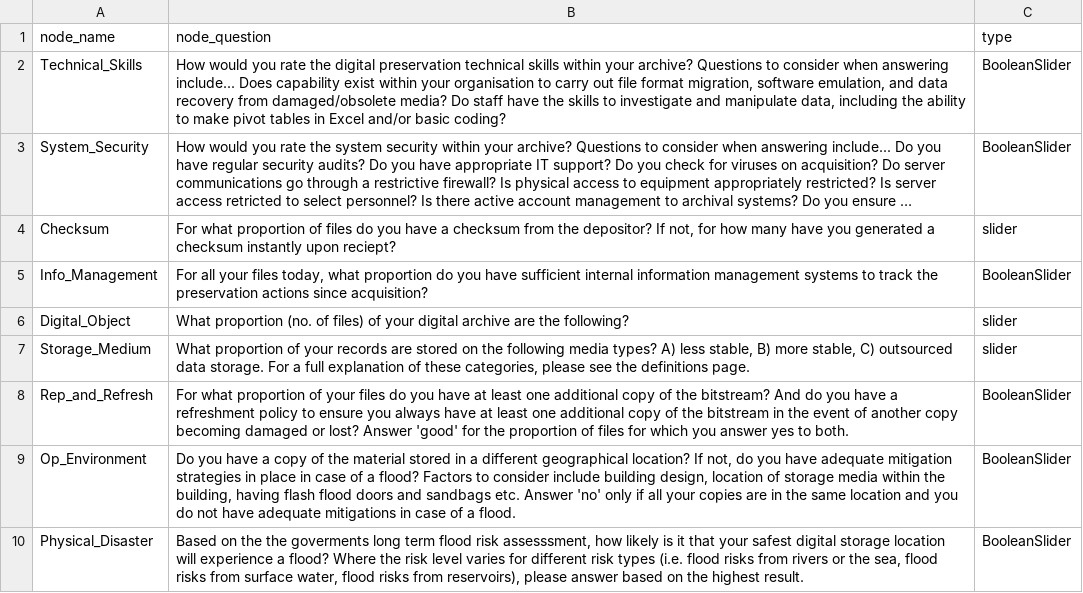
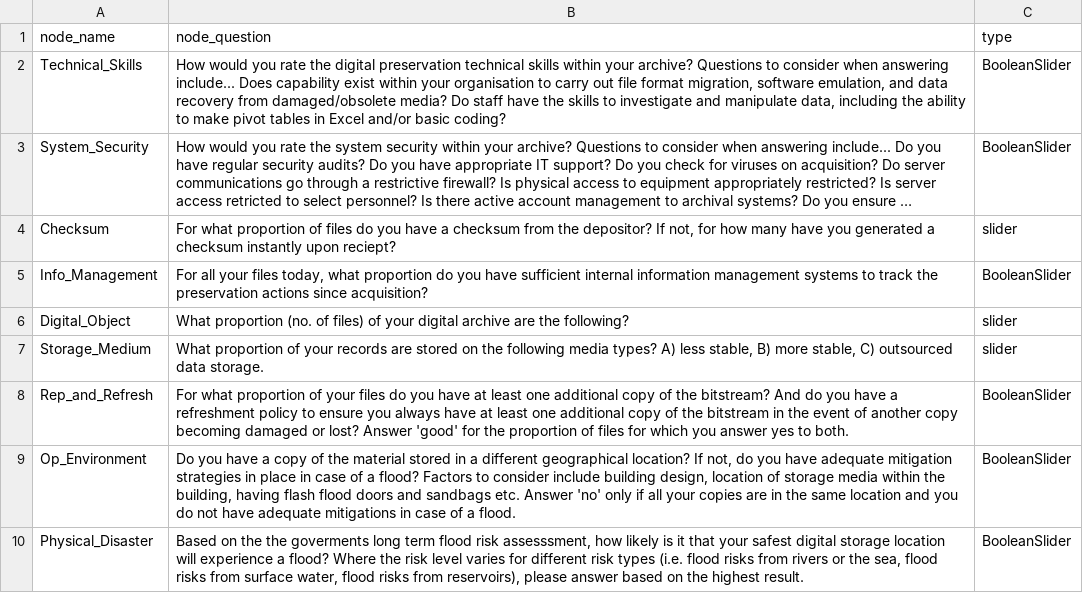
Before and after one commit to nationalarchives/DiAGRAM, a CSV file: setup_questions.csv, drawn as a sheet; long unchanged cells end in ….

Commit message:
storage medium Q

```diff
--- a/setup_questions.csv
+++ b/setup_questions.csv
@@ -6,3 +6,3 @@ Info_Management,"For all your files today, what proportion do you have sufficien
 Digital_Object,What proportion (no. of files) of your digital archive are the following?,slider
-Storage_Medium,"What proportion of your records are stored on the following media types? A) less stable, B) more stable, C) outsourced data storage. For a full explanation of these categories, please see the definitions page.",slider
+Storage_Medium,"What proportion of your records are stored on the following media types? A) less stable, B) more stable, C) outsourced data storage.",slider
 Rep_and_Refresh,For what proportion of your files do you have at least one additional copy of the bitstream? And do you have a refreshment policy to ensure you always have at least one additional copy of the bitstream in the event of another copy becoming damaged or lost? Answer 'good' for the proportion of files for which you answer yes to both. ,BooleanSlider
```
Also changed, not shown: 1 other file.
